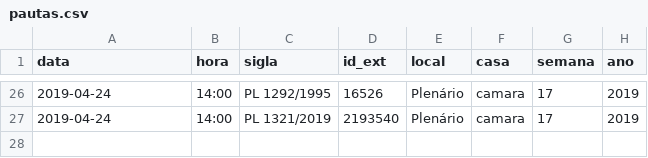
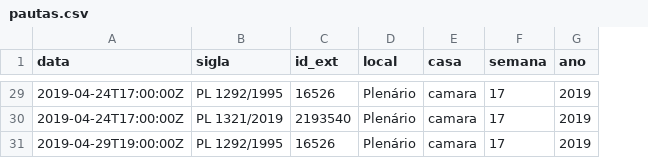
Before and after one commit to parlametria/leggo-backend, a CSV file: data/pautas.csv, drawn as a sheet; only a part is shown, gaps mark what is left out; removed rows and columns are numbered as before the commit, all else as after; the diff covers the shown part only; the diff names each change by its address in the sheet, - before the commit and + after, or states it on an @@ line.

```diff
--- a/data/pautas.csv
+++ b/data/pautas.csv
-column B (hora), rows 26-27: 14:00 | 14:00
-A29:A30 (data): 2019-04-24
+A29:A30 (data): 2019-04-24T17:00:00Z
+row 31: 2019-04-29T19:00:00Z | PL 1292/1995 | 16526 | Plenário | camara | 17 | 2019
```
Also changed, not shown: 5 added rows, 2 removed rows and 22 edited cells elsewhere in this file, 5 other files.
